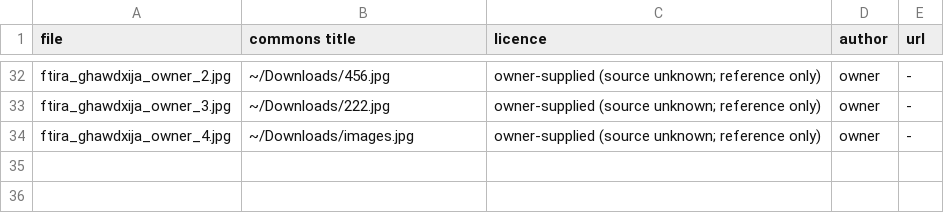
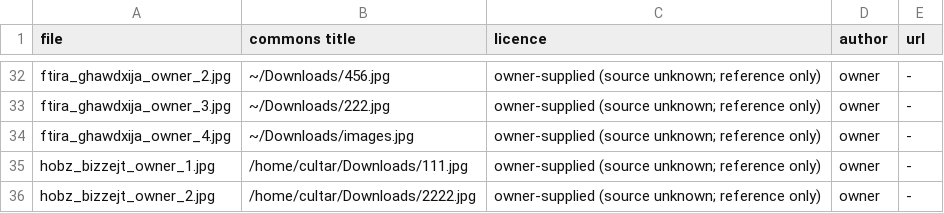
Before and after one commit to onetrickpony1/mim-content-mod, a TSV file: art/references/SOURCES.tsv, drawn as a sheet; only a part is shown, gaps mark what is left out.

```diff
--- a/art/references/SOURCES.tsv
+++ b/art/references/SOURCES.tsv
@@ -34 +34,3 @@ ftira_ghawdxija_owner_3.jpg	~/Downloads/222.jpg	owner-supplied (source unknown;
 ftira_ghawdxija_owner_4.jpg	~/Downloads/images.jpg	owner-supplied (source unknown; reference only)	owner	-
+hobz_bizzejt_owner_1.jpg	/home/cultar/Downloads/111.jpg	owner-supplied (source unknown; reference only)	owner	-
+hobz_bizzejt_owner_2.jpg	/home/cultar/Downloads/2222.jpg	owner-supplied (source unknown; reference only)	owner	-
```
Also changed, not shown: 1 other file.
